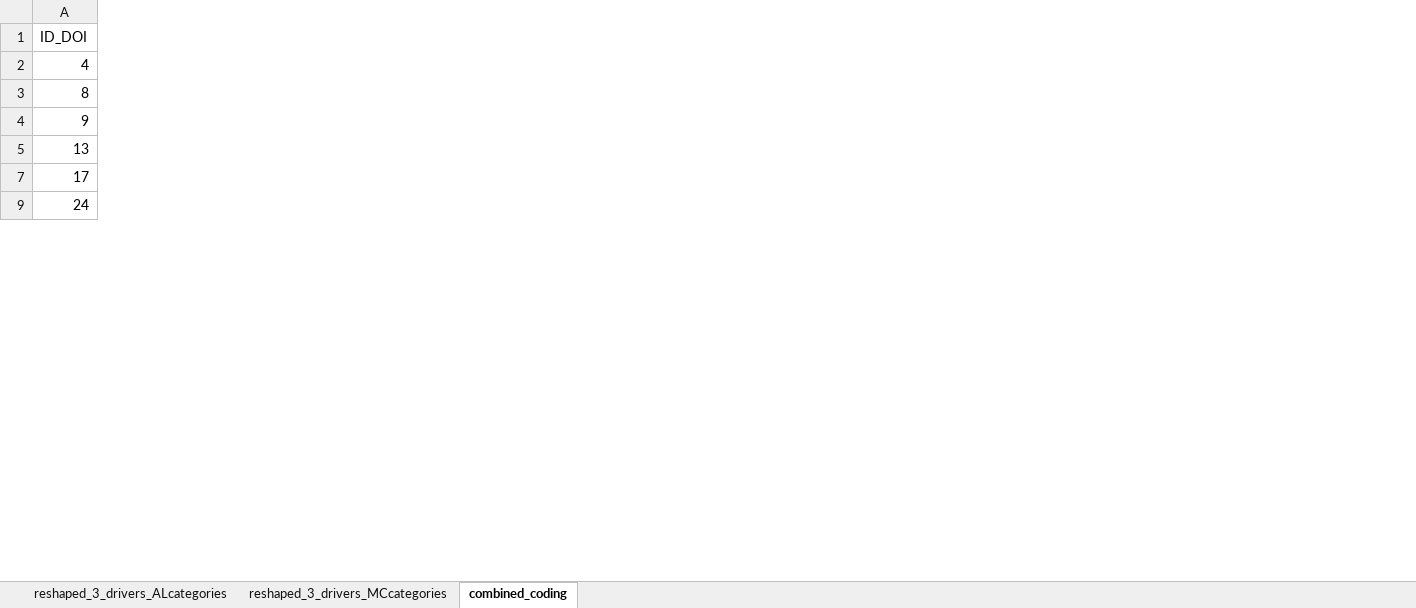
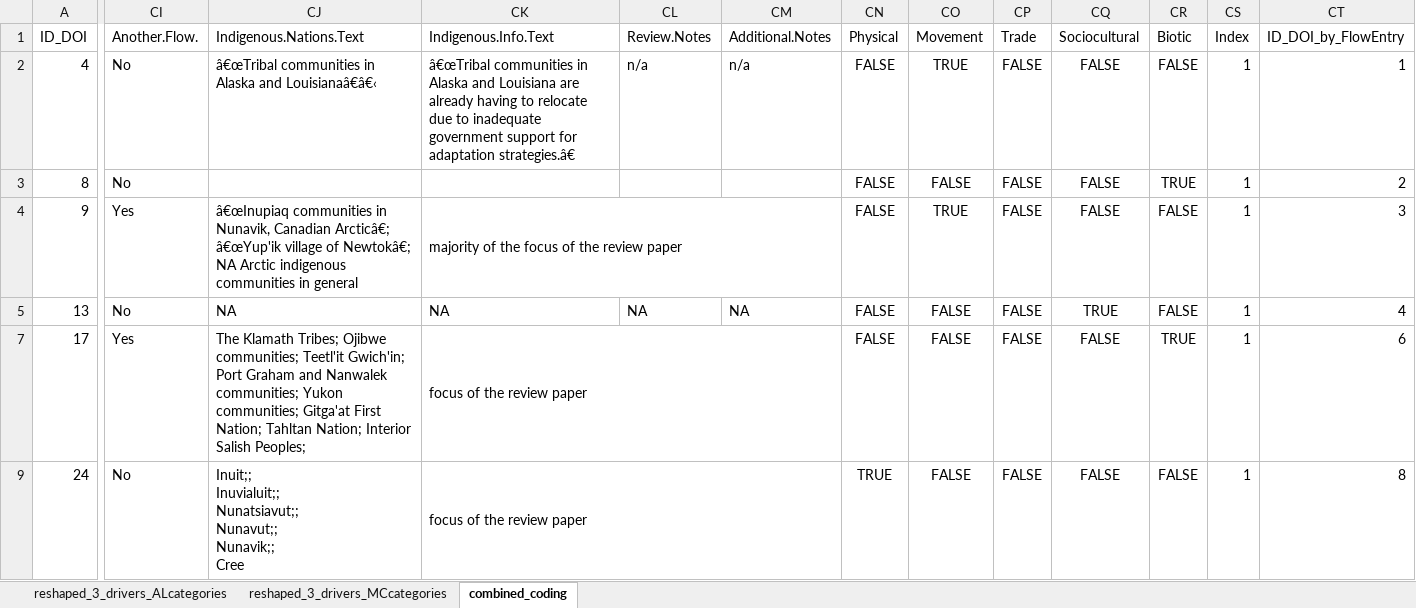
Before and after one commit to LauraDee/BCCAch7, an Excel workbook: data/data_cleaning/reshaped_3_drivers_Mar3_interventions.xlsx, sheet combined_coding, drawn as a sheet; only a part is shown, gaps mark what is left out; values as stored, in another font and other column widths than the file's, no borders; charts and pictures not drawn; ↵ is a line break in a cell; the diff covers the shown part only; the diff names each change by its address in the sheet, - before the commit and + after, or states it on an @@ line.

```diff
--- a/data/data_cleaning/reshaped_3_drivers_Mar3_interventions.xlsx (sheet combined_coding)
+++ b/data/data_cleaning/reshaped_3_drivers_Mar3_interventions.xlsx (sheet combined_coding)
@@ column CI unhidden, rows 1-9: Another.Flow. | No | No | Yes | No | Yes | No @@
@@ column CJ unhidden, rows 1-9: Indigenous.Nations.Text | â€œTribal communities in Alaska and Louisianaâ€â€‹ |  | â€œInupiaq communities in Nunavik, Canadian Arcticâ€; â€œYup'ik village of Newtokâ€; NA Arctic indigenous communities in general | NA | The Klamath Tribes; Ojibwe communities; Teetl'it Gwich'in; Port Graham and Nanwalek communities; Yukon communities; Gitga'at First Nation; Tahltan Nation; Interior Salish Peoples; | Inuit;; ↵ Inuvialuit;; ↵ Nunatsiavut;; ↵ Nunavut;; ↵ Nunavik;; ↵ Cree @@
@@ column CK unhidden, rows 1-9: Indigenous.Info.Text | â€œTribal communities in Alaska and Louisiana are already having to relocate due to inadequate government support for adaptation strategies.â€ |  | majority of the focus of the review paper | NA | focus of the review paper | focus of the review paper @@
@@ column CL unhidden, rows 1-5: Review.Notes | n/a |  |  | NA @@
@@ column CM unhidden, rows 1-5: Additional.Notes | n/a |  |  | NA @@
@@ column CN unhidden, rows 1-9: Physical | FALSE | FALSE | FALSE | FALSE | FALSE | TRUE @@
@@ column CO unhidden, rows 1-9: Movement | TRUE | FALSE | TRUE | FALSE | FALSE | FALSE @@
@@ column CP unhidden, rows 1-9: Trade | FALSE | FALSE | FALSE | FALSE | FALSE | FALSE @@
@@ column CQ unhidden, rows 1-9: Sociocultural | FALSE | FALSE | FALSE | TRUE | FALSE | FALSE @@
@@ column CR unhidden, rows 1-9: Biotic | FALSE | TRUE | FALSE | FALSE | TRUE | FALSE @@
@@ column CS unhidden, rows 1-9: Index | 1 | 1 | 1 | 1 | 1 | 1 @@
@@ column CT unhidden, rows 1-9: ID_DOI_by_FlowEntry | 1 | 2 | 3 | 4 | 6 | 8 @@
```
Also changed, not shown: 31 added columns, 2 edited cells and cell formats elsewhere in this sheet, 7 other files.
